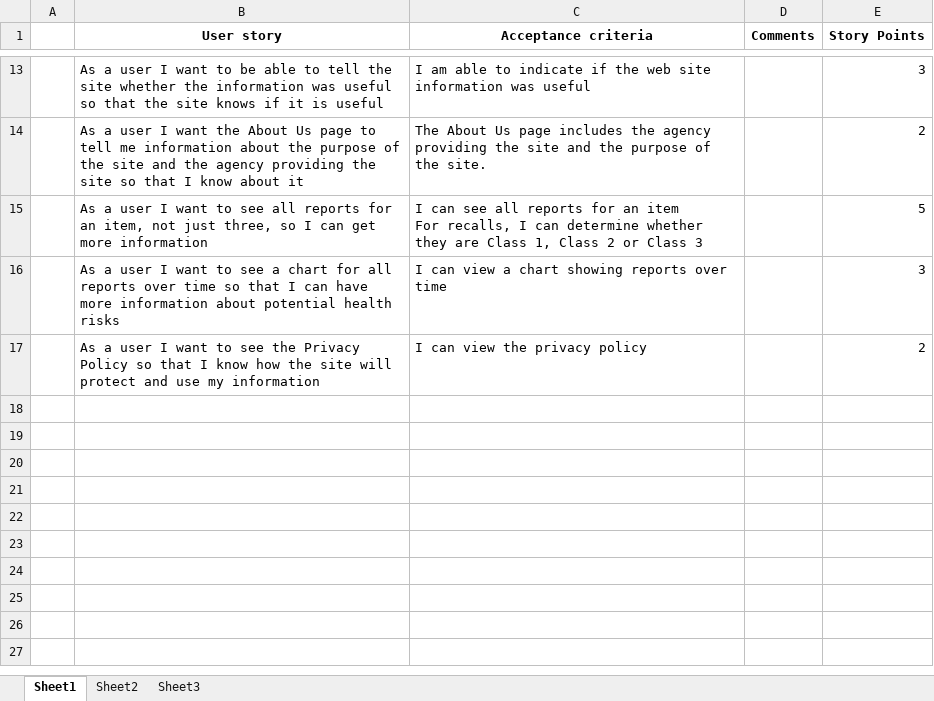
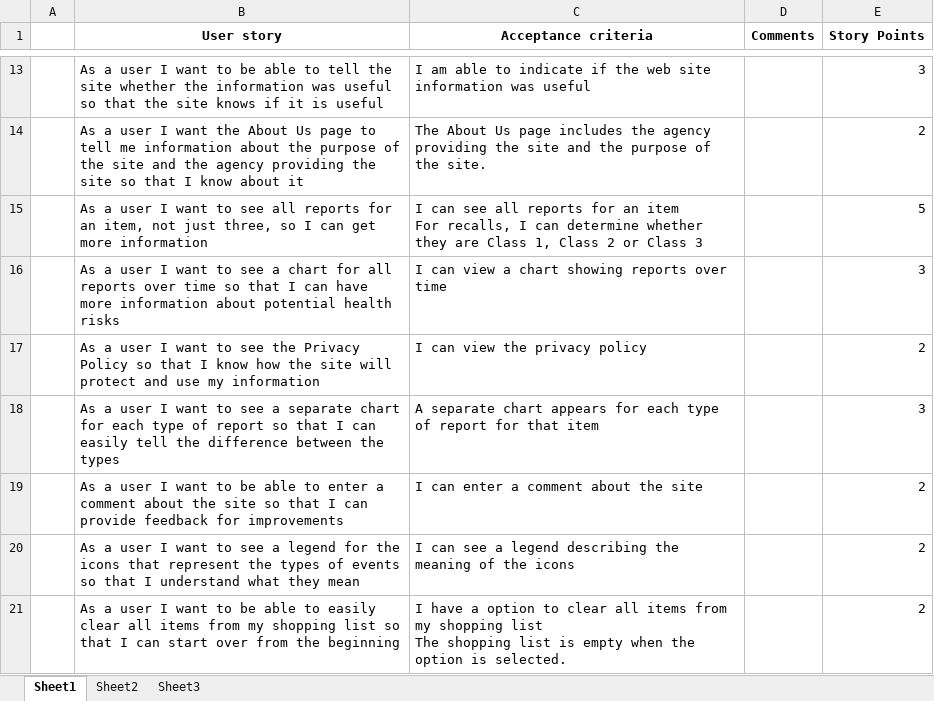
Before and after one commit to DPRA-Inc/Total-Recall-DEV, an Excel workbook: Documentation/ShopAware User Stories.xlsx, sheet Sheet1, drawn as a sheet; only a part is shown, gaps mark what is left out; values as stored, in another font and other column widths than the file's, no borders; ↵ is a line break in a cell; the diff names each change by its address in the sheet, - before the commit and + after, or states it on an @@ line.

Commit message:
Updated User Stories

```diff
--- a/Documentation/ShopAware User Stories.xlsx (sheet Sheet1)
+++ b/Documentation/ShopAware User Stories.xlsx (sheet Sheet1)
+row 18:  | As a user I want to see a separate chart for each type of report so that I can easily tell the difference between the types | A separate chart appears for each type of report for that item |  | 3
+row 19:  | As a user I want to be able to enter a comment about the site so that I can provide feedback for improvements | I can enter a comment about the site |  | 2
+row 20:  | As a user I want to see a legend for the icons that represent the types of events so that I understand what they mean | I can see a legend describing the meaning of the icons |  | 2
+row 21:  | As a user I want to be able to easily clear all items from my shopping list so that I can start over from the beginning | I have a option to clear all items from my shopping list ↵ The shopping list is empty when the option is selected. |  | 2
```
